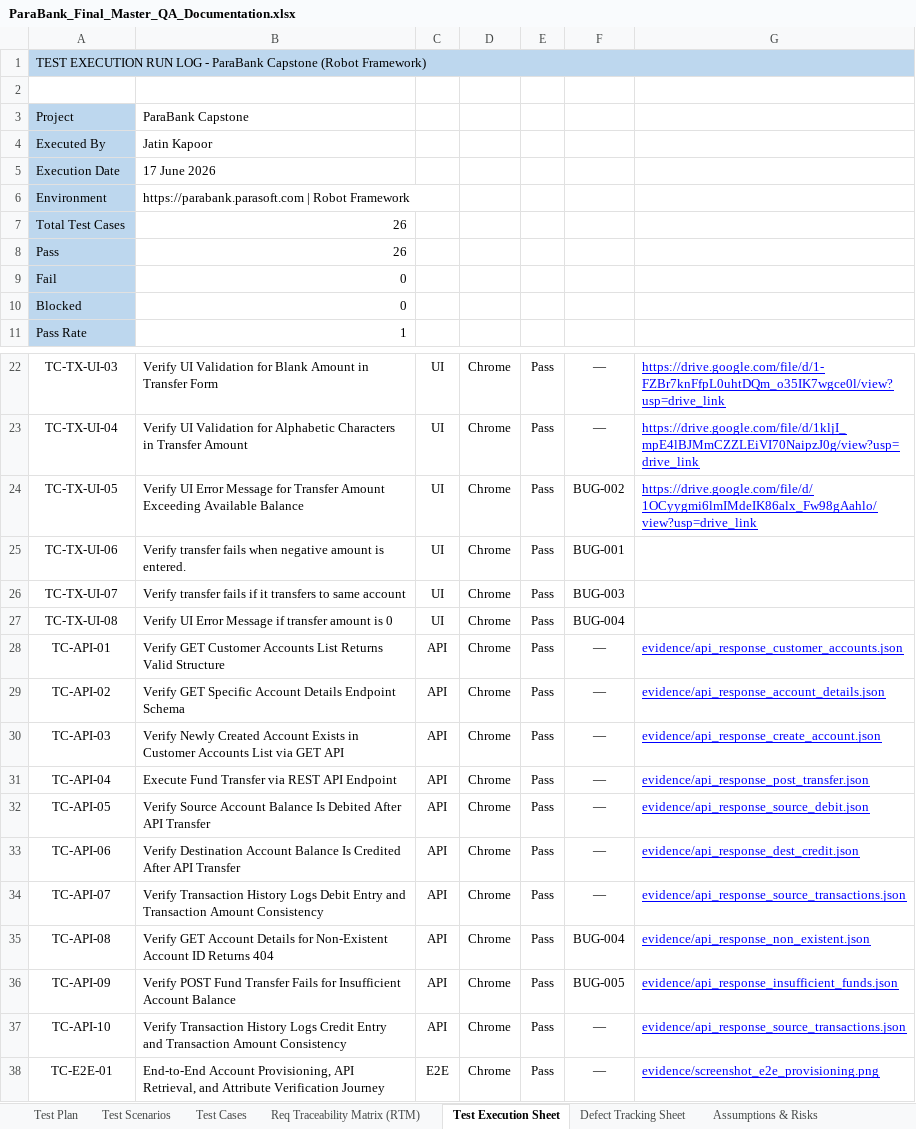
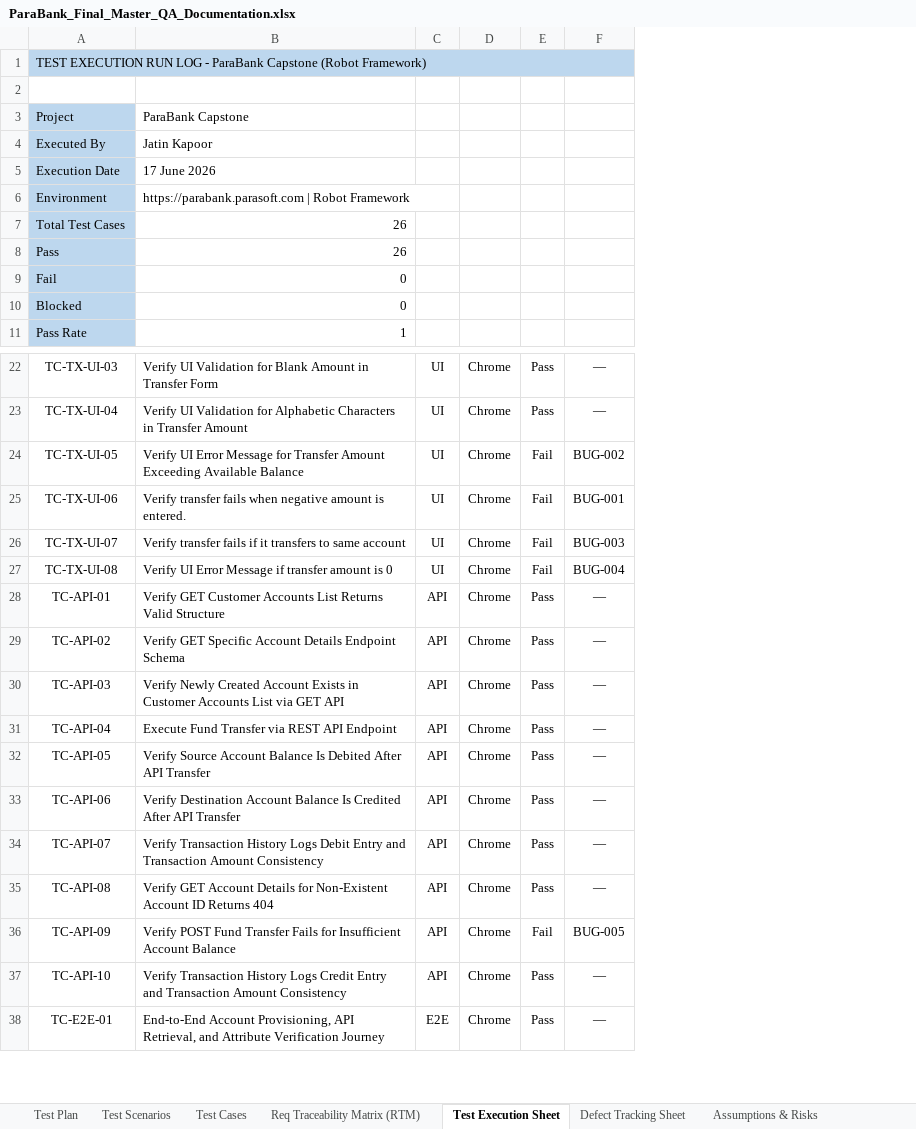
Before and after one commit to aijatinkapoor/Capstone, an Excel workbook: ParaBank_Final_Master_QA_Documentation.xlsx, sheet Test Execution Sheet, drawn as a sheet; only a part is shown, gaps mark what is left out; values as stored, in another font and other column widths than the file's, no borders; the diff names each change by its address in the sheet, - before the commit and + after, or states it on an @@ line.

```diff
--- a/ParaBank_Final_Master_QA_Documentation.xlsx (sheet Test Execution Sheet)
+++ b/ParaBank_Final_Master_QA_Documentation.xlsx (sheet Test Execution Sheet)
-column G, rows 22-38: https://drive.google.com/file/d/1-FZBr7knFfpL0uhtDQm_o35IK7wgce0l/view?usp=drive_link | https://drive.google.com/file/d/1kljI_mpE4lBJMmCZZLEiVI70NaipzJ0g/view?usp=drive_link | https://drive.google.com/file/d/1OCyygmi6lmIMdeIK86alx_Fw98gAahlo/view?usp=drive_link |  |  |  | evidence/api_response_customer_accounts.json | evidence/api_response_account_details.json | evidence/api_response_create_account.json | evidence/api_response_post_transfer.json | evidence/api_response_source_debit.json | evidence/api_response_dest_credit.json | evidence/api_response_source_transactions.json | evidence/api_response_non_existent.json | evidence/api_response_insufficient_funds.json | evidence/api_response_source_transactions.json | evidence/screenshot_e2e_provisioning.png
-E24:E27: Pass
+E24:E27: Fail
-F35: BUG-004
+F35: —
-E36: Pass
+E36: Fail
```
Also changed, not shown: sheet Defect Tracking Sheet, sheet Test Summary Report, sheet Req Traceability Matrix (RTM), 5 other files.
